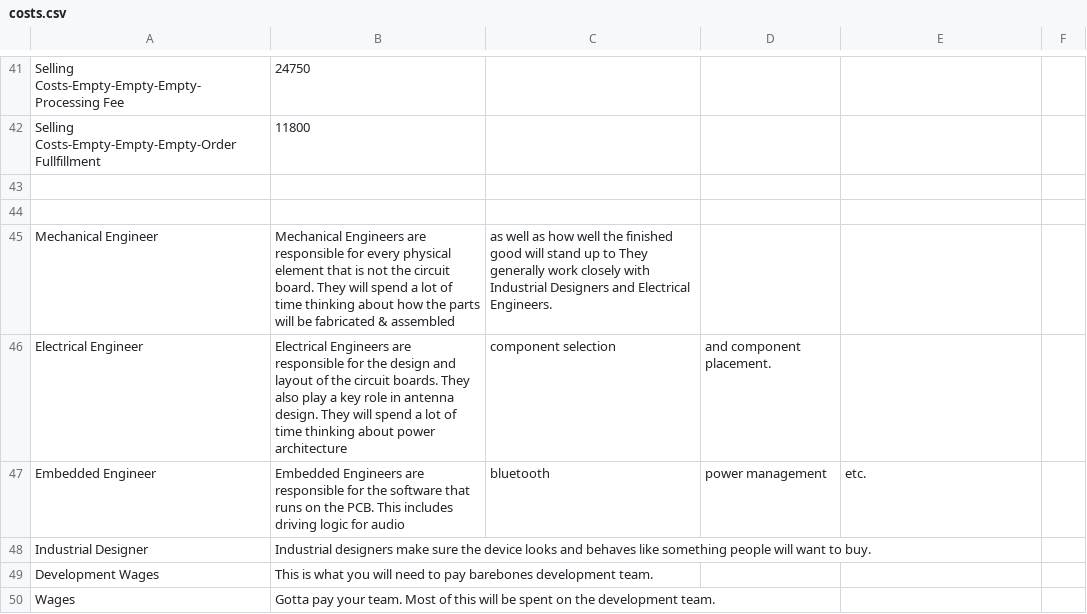
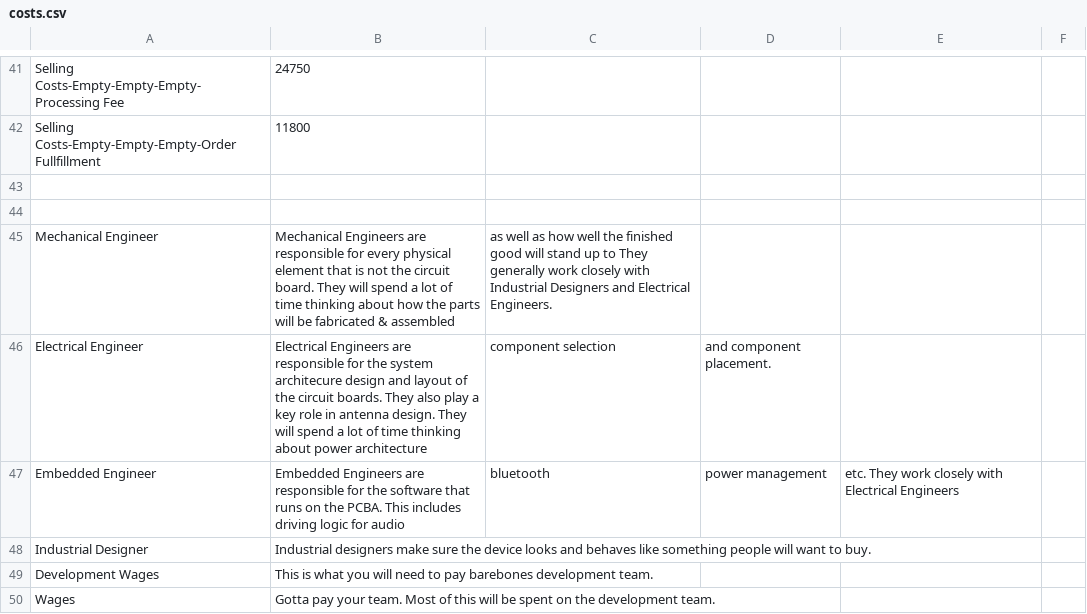
Before and after one commit to loughnane/hardware-startup-cost, a CSV file: cost/costs.csv, drawn as a sheet; only a part is shown, gaps mark what is left out.

```diff
--- a/cost/costs.csv
+++ b/cost/costs.csv
@@ -45,4 +45,4 @@ Selling Costs-Empty-Empty-Empty-Order Fullfillment,11800
 Mechanical Engineer, Mechanical Engineers are responsible for every physical element that is not the circuit board. They will spend a lot of time thinking about how the parts will be fabricated & assembled, as well as how well the finished good will stand up to They generally work closely with Industrial Designers and Electrical Engineers.
-Electrical Engineer, Electrical Engineers are responsible for the design and layout of the circuit boards. They also play a key role in antenna design. They will spend a lot of time thinking about power architecture, component selection, and component placement.
-Embedded Engineer, Embedded Engineers are responsible for the software that runs on the PCB. This includes driving logic for audio, bluetooth, power management, etc.
+Electrical Engineer, Electrical Engineers are responsible for the system architecure design and layout of the circuit boards. They also play a key role in antenna design. They will spend a lot of time thinking about power architecture, component selection, and component placement.
+Embedded Engineer, Embedded Engineers are responsible for the software that runs on the PCBA. This includes driving logic for audio, bluetooth, power management, etc. They work closely with Electrical Engineers
 Industrial Designer, Industrial designers make sure the device looks and behaves like something people will want to buy.
```
Also changed, not shown: 7 other files.
